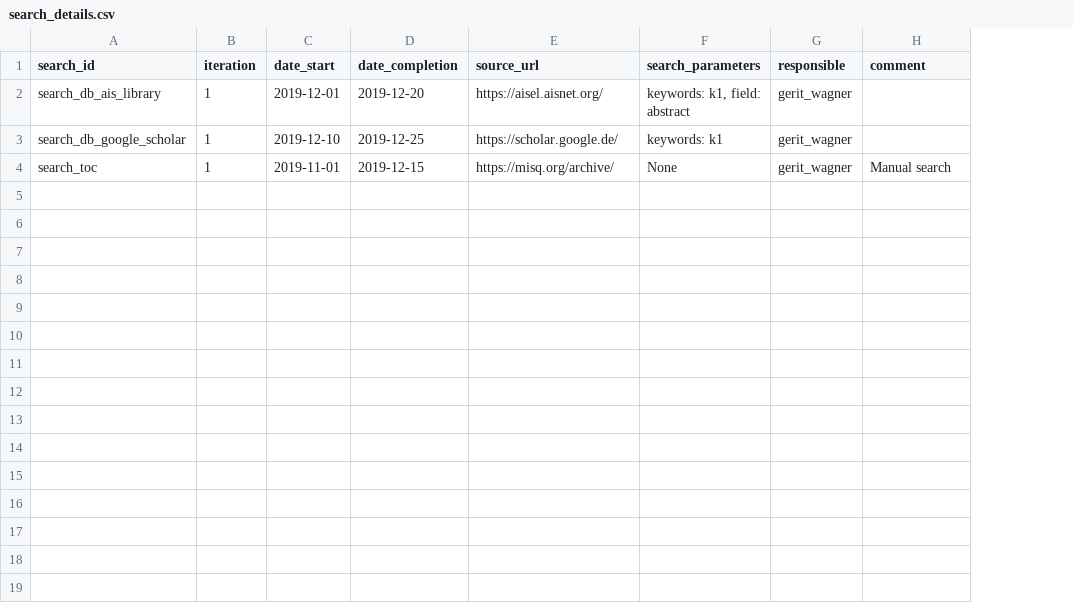
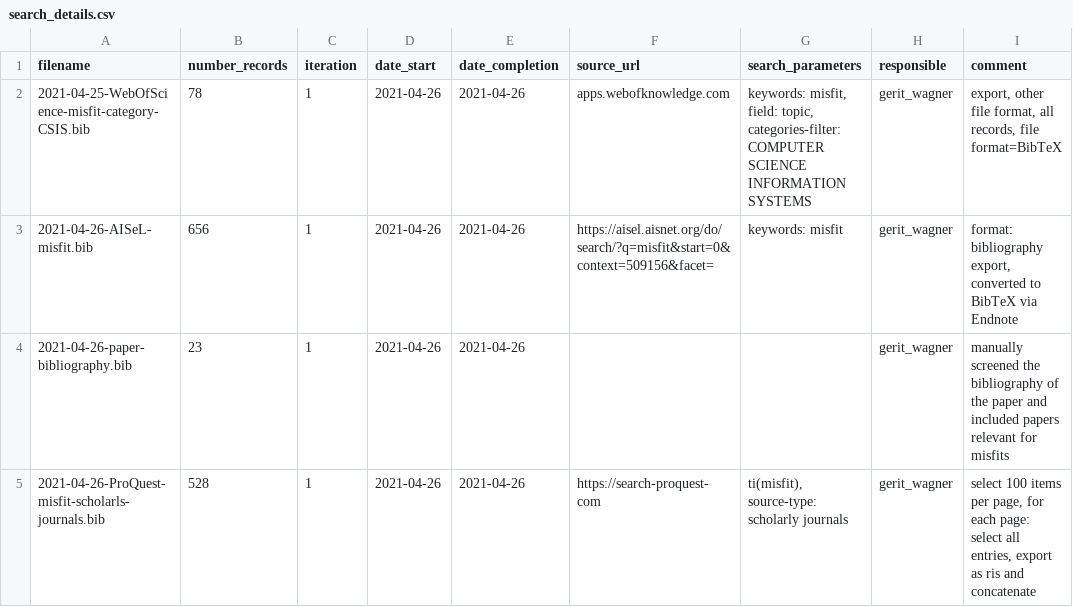
Before and after one commit to CoLRev-Environment/colrev, a CSV file: data/search/search_details.csv, drawn as a sheet; removed rows and columns are numbered as before the commit, all else as after; the diff names each change by its address in the sheet, - before the commit and + after, or states it on an @@ line.

```diff
--- a/data/search/search_details.csv
+++ b/data/search/search_details.csv
-column A (search_id), rows 2-4: search_db_ais_library | search_db_google_scholar | search_toc
+column A (filename), rows 2-3: 2021-04-25-WebOfScience-misfit-category-CSIS.bib | 2021-04-26-AISeL-misfit.bib; row 5: 2021-04-26-ProQuest-misfit-scholarls-journals.bib
+column B (number_records), rows 2-3: 78 | 656; row 5: 528
-D2 (date_start): 2019-12-01
+D2 (date_start): 2021-04-26
-E2 (date_completion): 2019-12-20
+E2 (date_completion): 2021-04-26
-F2 (source_url): https://aisel.aisnet.org/
+F2 (source_url): apps.webofknowledge.com
-G2 (search_parameters): keywords: k1, field: abstract
+G2 (search_parameters): keywords: misfit, field: topic, categories-filter: COMPUTER SCIENCE INFORMATION SYSTEMS
-I2 (comment): (empty)
+I2 (comment): export, other file format, all records, file format=BibTeX
-D3 (date_start): 2019-12-10
+D3 (date_start): 2021-04-26
-E3 (date_completion): 2019-12-25
+E3 (date_completion): 2021-04-26
-F3 (source_url): https://scholar.google.de/
+F3 (source_url): https://aisel.aisnet.org/do/search/?q=misfit&start=0&context=509156&facet=
-G3 (search_parameters): keywords: k1
+G3 (search_parameters): keywords: misfit
-I3 (comment): (empty)
+I3 (comment): format: bibliography export, converted to BibTeX via Endnote
+row 4: 2021-04-26-paper-bibliography.bib | 23 | 1 | 2021-04-26 | 2021-04-26 |  |  | gerit_wagner | manually screened the bibliography of the paper and included papers relevant for misfits
-D5 (date_start): 2019-11-01
+D5 (date_start): 2021-04-26
-E5 (date_completion): 2019-12-15
+E5 (date_completion): 2021-04-26
-F5 (source_url): https://misq.org/archive/
+F5 (source_url): https://search-proquest-com
-G5 (search_parameters): None
+G5 (search_parameters): ti(misfit), source-type: scholarly journals
-I5 (comment): Manual search
+I5 (comment): select 100 items per page, for each page: select all entries, export as ris and concatenate
```
Also changed, not shown: data/data.csv, 24 other files.
